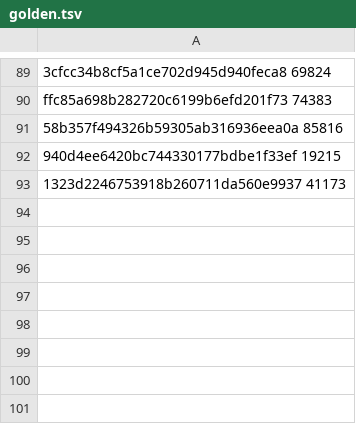
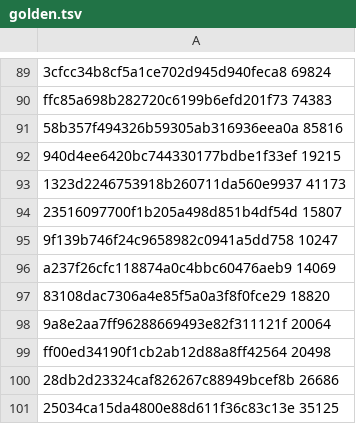
Before and after one commit to GintarasTTS/Gintaras_android, a TSV file: jvmtest/golden.tsv, drawn as a sheet; only a part is shown, gaps mark what is left out; the diff names each change by its address in the sheet, - before the commit and + after, or states it on an @@ line.

```diff
--- a/jvmtest/golden.tsv
+++ b/jvmtest/golden.tsv
+row 94: 23516097700f1b205a498d851b4df54d 15807
+row 95: 9f139b746f24c9658982c0941a5dd758 10247
+row 96: a237f26cfc118874a0c4bbc60476aeb9 14069
+row 97: 83108dac7306a4e85f5a0a3f8f0fce29 18820
+row 98: 9a8e2aa7ff96288669493e82f311121f 20064
+row 99: ff00ed34190f1cb2ab12d88a8ff42564 20498
+row 100: 28db2d23324caf826267c88949bcef8b 26686
+row 101: 25034ca15da4800e88d611f36c83c13e 35125
```
Also changed, not shown: jvmtest/cases.tsv, 6 other files.
